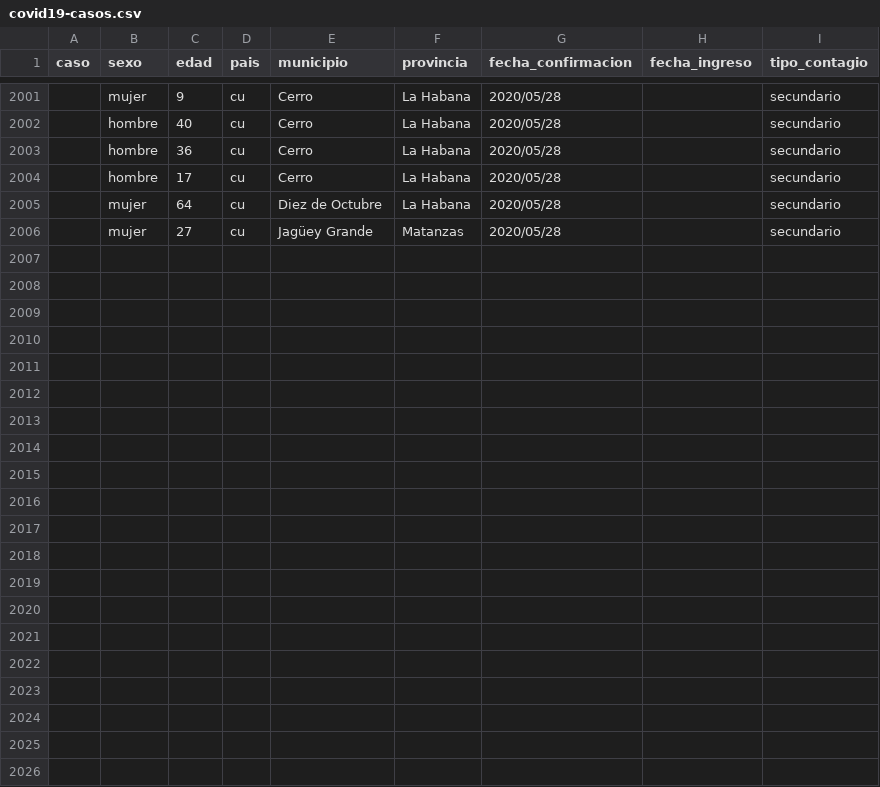
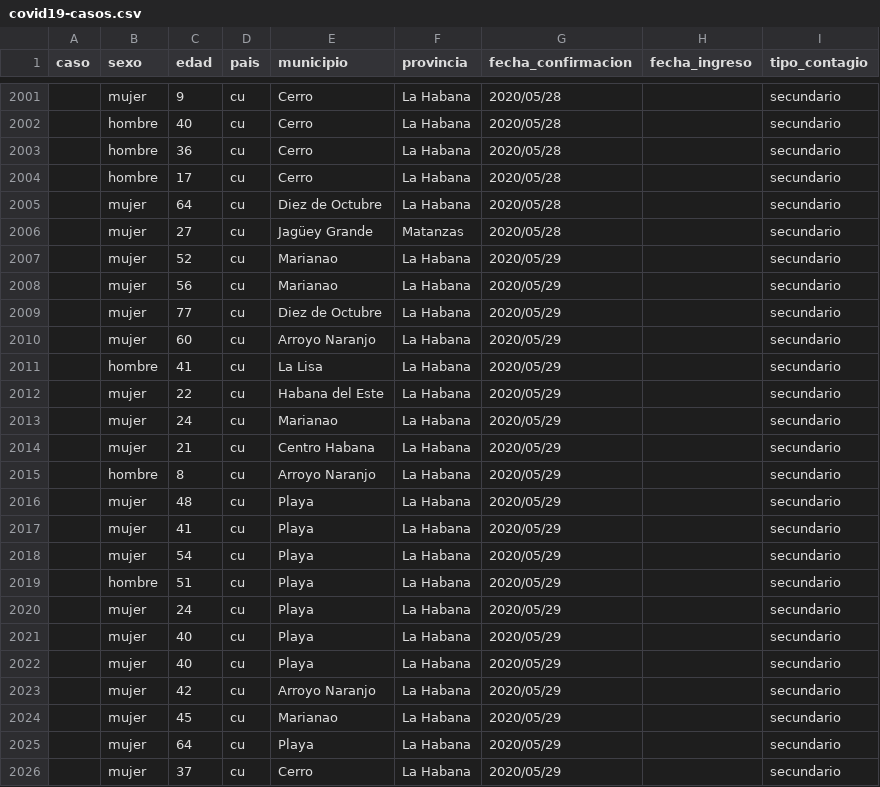
Before and after one commit to covid19cubadata/covid19cubadata.github.io, a CSV file: data/covid19-casos.csv, drawn as a sheet; only a part is shown, gaps mark what is left out; the diff names each change by its address in the sheet, - before the commit and + after, or states it on an @@ line.

Commit message:
Update countries data

```diff
--- a/data/covid19-casos.csv
+++ b/data/covid19-casos.csv
+row 2007:  | mujer | 52 | cu | Marianao | La Habana | 2020/05/29 |  | secundario
+row 2008:  | mujer | 56 | cu | Marianao | La Habana | 2020/05/29 |  | secundario
+row 2009:  | mujer | 77 | cu | Diez de Octubre | La Habana | 2020/05/29 |  | secundario
+row 2010:  | mujer | 60 | cu | Arroyo Naranjo | La Habana | 2020/05/29 |  | secundario
+row 2011:  | hombre | 41 | cu | La Lisa | La Habana | 2020/05/29 |  | secundario
+row 2012:  | mujer | 22 | cu | Habana del Este | La Habana | 2020/05/29 |  | secundario
+row 2013:  | mujer | 24 | cu | Marianao | La Habana | 2020/05/29 |  | secundario
+row 2014:  | mujer | 21 | cu | Centro Habana | La Habana | 2020/05/29 |  | secundario
+row 2015:  | hombre | 8 | cu | Arroyo Naranjo | La Habana | 2020/05/29 |  | secundario
+row 2016:  | mujer | 48 | cu | Playa | La Habana | 2020/05/29 |  | secundario
+row 2017:  | mujer | 41 | cu | Playa | La Habana | 2020/05/29 |  | secundario
+row 2018:  | mujer | 54 | cu | Playa | La Habana | 2020/05/29 |  | secundario
+row 2019:  | hombre | 51 | cu | Playa | La Habana | 2020/05/29 |  | secundario
+row 2020:  | mujer | 24 | cu | Playa | La Habana | 2020/05/29 |  | secundario
+row 2021:  | mujer | 40 | cu | Playa | La Habana | 2020/05/29 |  | secundario
+row 2022:  | mujer | 40 | cu | Playa | La Habana | 2020/05/29 |  | secundario
+row 2023:  | mujer | 42 | cu | Arroyo Naranjo | La Habana | 2020/05/29 |  | secundario
+row 2024:  | mujer | 45 | cu | Marianao | La Habana | 2020/05/29 |  | secundario
+row 2025:  | mujer | 64 | cu | Playa | La Habana | 2020/05/29 |  | secundario
+row 2026:  | mujer | 37 | cu | Cerro | La Habana | 2020/05/29 |  | secundario
```
